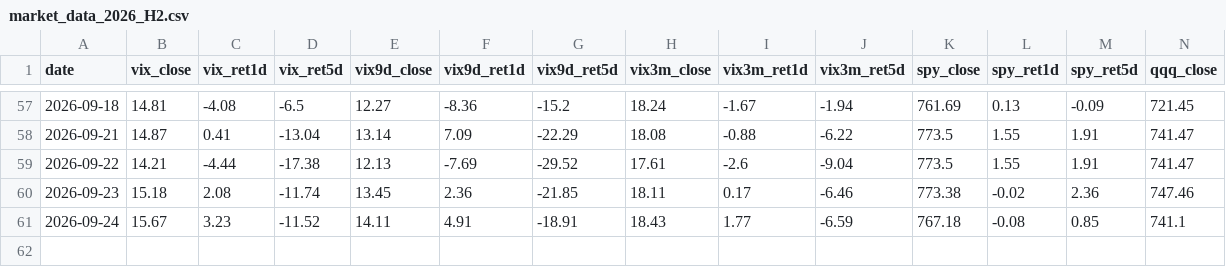
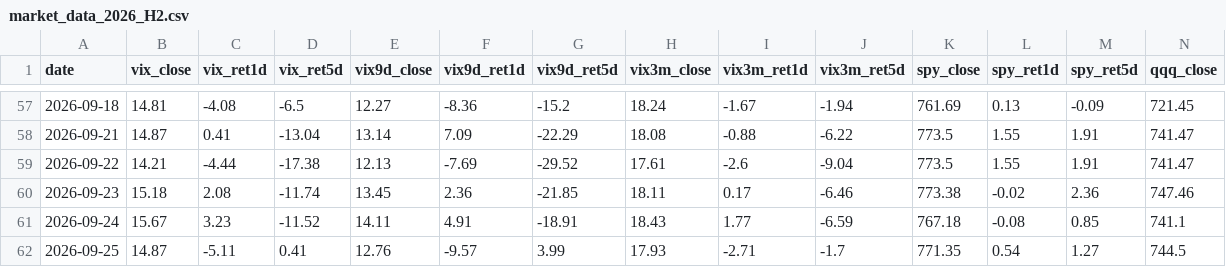
Before and after one commit to 1kyung1/iv-screener, a CSV file: market_data_2026_H2.csv, drawn as a sheet; only a part is shown, gaps mark what is left out; rows hold the shown columns only; the diff names each change by its address in the sheet, - before the commit and + after, or states it on an @@ line.

```diff
--- a/market_data_2026_H2.csv
+++ b/market_data_2026_H2.csv
+row 62: 2026-09-25 | 14.87 | -5.11 | 0.41 | 12.76 | -9.57 | 3.99 | 17.93 | -2.71 | -1.7 | 771.35 | 0.54 | 1.27 | 744.5
```
Also changed, not shown: 2 other files.
